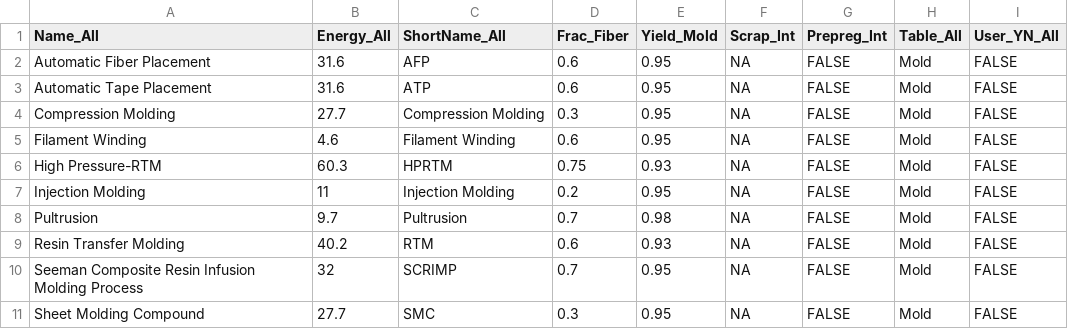
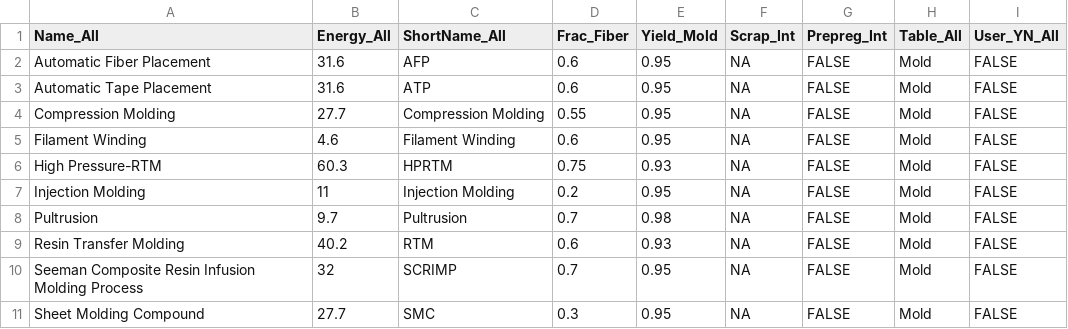
Before and after one commit to koay9f/FRPC-Energy-Estimator, a CSV file: data/Data_All.csv, drawn as a sheet; only a part is shown.

Commit message:
Update datatable

```diff
--- a/data/Data_All.csv
+++ b/data/Data_All.csv
@@ -3,3 +3,3 @@ Automatic Fiber Placement,31.6,AFP,0.6,0.95,NA,FALSE,Mold,FALSE
 Automatic Tape Placement,31.6,ATP,0.6,0.95,NA,FALSE,Mold,FALSE
-Compression Molding,27.7,Compression Molding,0.3,0.95,NA,FALSE,Mold,FALSE
+Compression Molding,27.7,Compression Molding,0.55,0.95,NA,FALSE,Mold,FALSE
 Filament Winding,4.6,Filament Winding,0.6,0.95,NA,FALSE,Mold,FALSE
```
